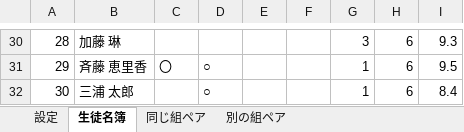
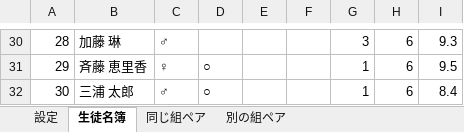
Before and after one commit to ohru131/ClassClassify, an Excel workbook: public/samples/ja/sample-group.xlsx, sheet 生徒名簿, drawn as a sheet; only a part is shown, gaps mark what is left out; values as stored, in another font and other column widths than the file's, no borders; the diff covers the shown part only; the diff names each change by its address in the sheet, - before the commit and + after, or states it on an @@ line.

```diff
--- a/public/samples/ja/sample-group.xlsx (sheet 生徒名簿)
+++ b/public/samples/ja/sample-group.xlsx (sheet 生徒名簿)
-C30: (empty)
+C30: ♂
-C31: 〇
+C31: ♀
-C32: (empty)
+C32: ♂
```
Also changed, not shown: 28 edited cells elsewhere in this sheet, public/samples/ja/sample1.xlsx, public/samples/ja/sample2.xlsx, 27 other files.
